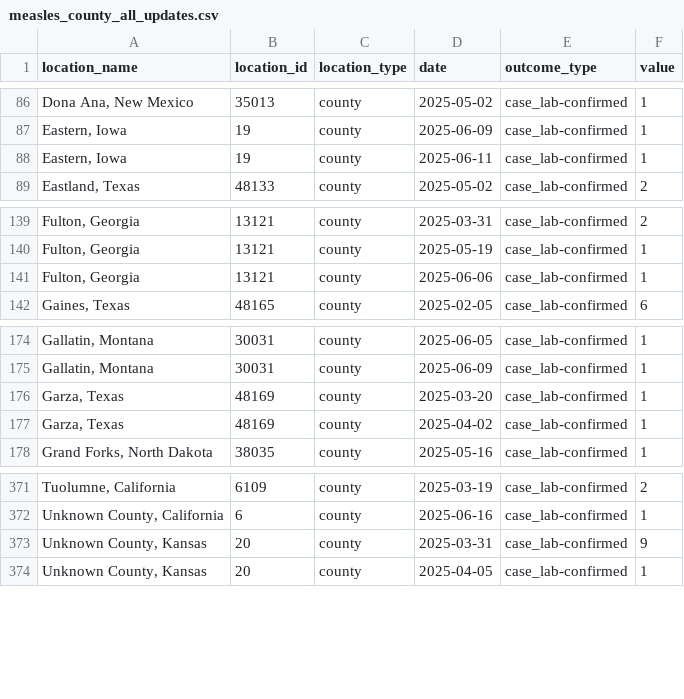
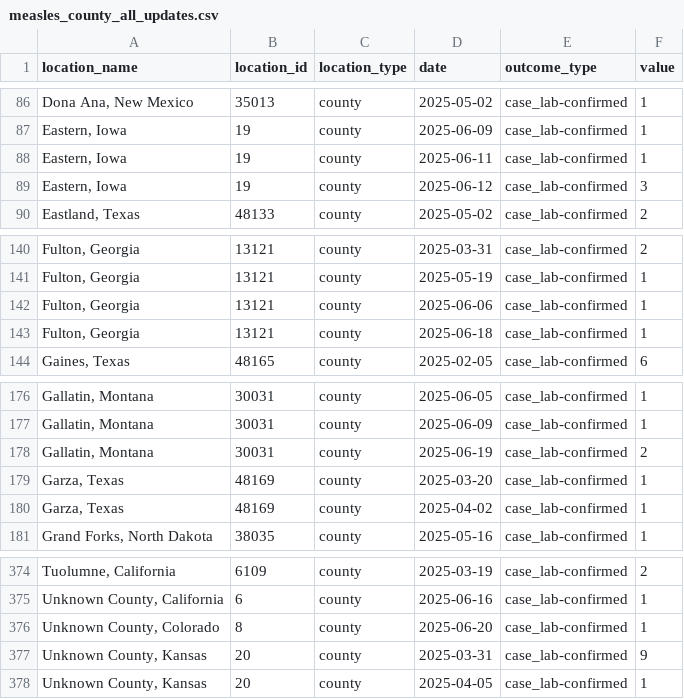
Before and after one commit to CSSEGISandData/measles_data, a CSV file: measles_county_all_updates.csv, drawn as a sheet; only a part is shown, gaps mark what is left out.

```diff
--- a/measles_county_all_updates.csv
+++ b/measles_county_all_updates.csv
@@ -88,2 +88,3 @@ location_name,location_id,location_type,date,outcome_type,value
 "Eastern, Iowa",19,county,2025-06-11,case_lab-confirmed,1
+"Eastern, Iowa",19,county,2025-06-12,case_lab-confirmed,3
 "Eastland, Texas",48133,county,2025-05-02,case_lab-confirmed,2
@@ -141,2 +142,3 @@ location_name,location_id,location_type,date,outcome_type,value
 "Fulton, Georgia",13121,county,2025-06-06,case_lab-confirmed,1
+"Fulton, Georgia",13121,county,2025-06-18,case_lab-confirmed,1
 "Gaines, Texas",48165,county,2025-02-05,case_lab-confirmed,6
@@ -175,2 +177,3 @@ location_name,location_id,location_type,date,outcome_type,value
 "Gallatin, Montana",30031,county,2025-06-09,case_lab-confirmed,1
+"Gallatin, Montana",30031,county,2025-06-19,case_lab-confirmed,2
 "Garza, Texas",48169,county,2025-03-20,case_lab-confirmed,1
@@ -372,2 +375,3 @@ location_name,location_id,location_type,date,outcome_type,value
 "Unknown County, California",6,county,2025-06-16,case_lab-confirmed,1
+"Unknown County, Colorado",8,county,2025-06-20,case_lab-confirmed,1
 "Unknown County, Kansas",20,county,2025-03-31,case_lab-confirmed,9
```
Also changed, not shown: Top_states_time_series.csv, data_sources_by_state.csv.
